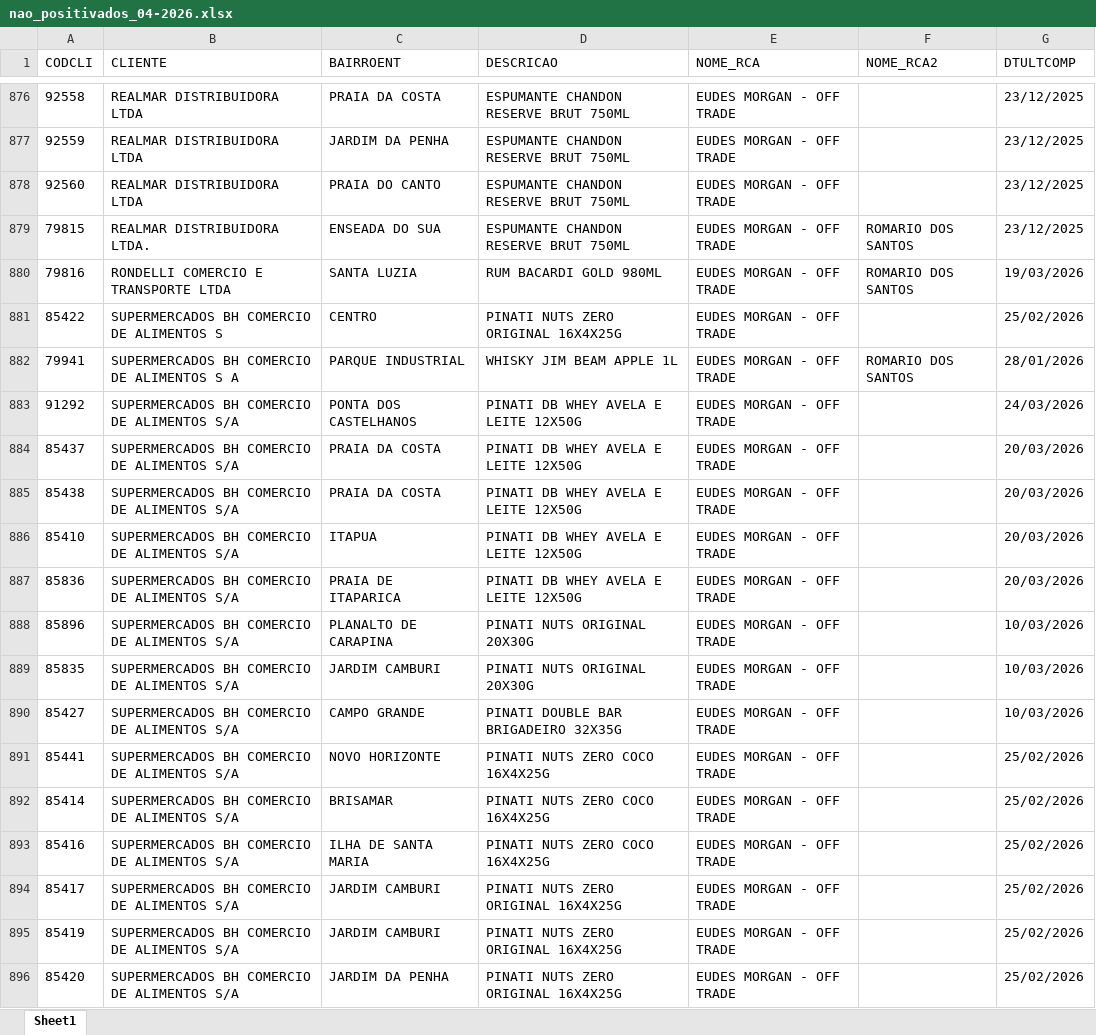
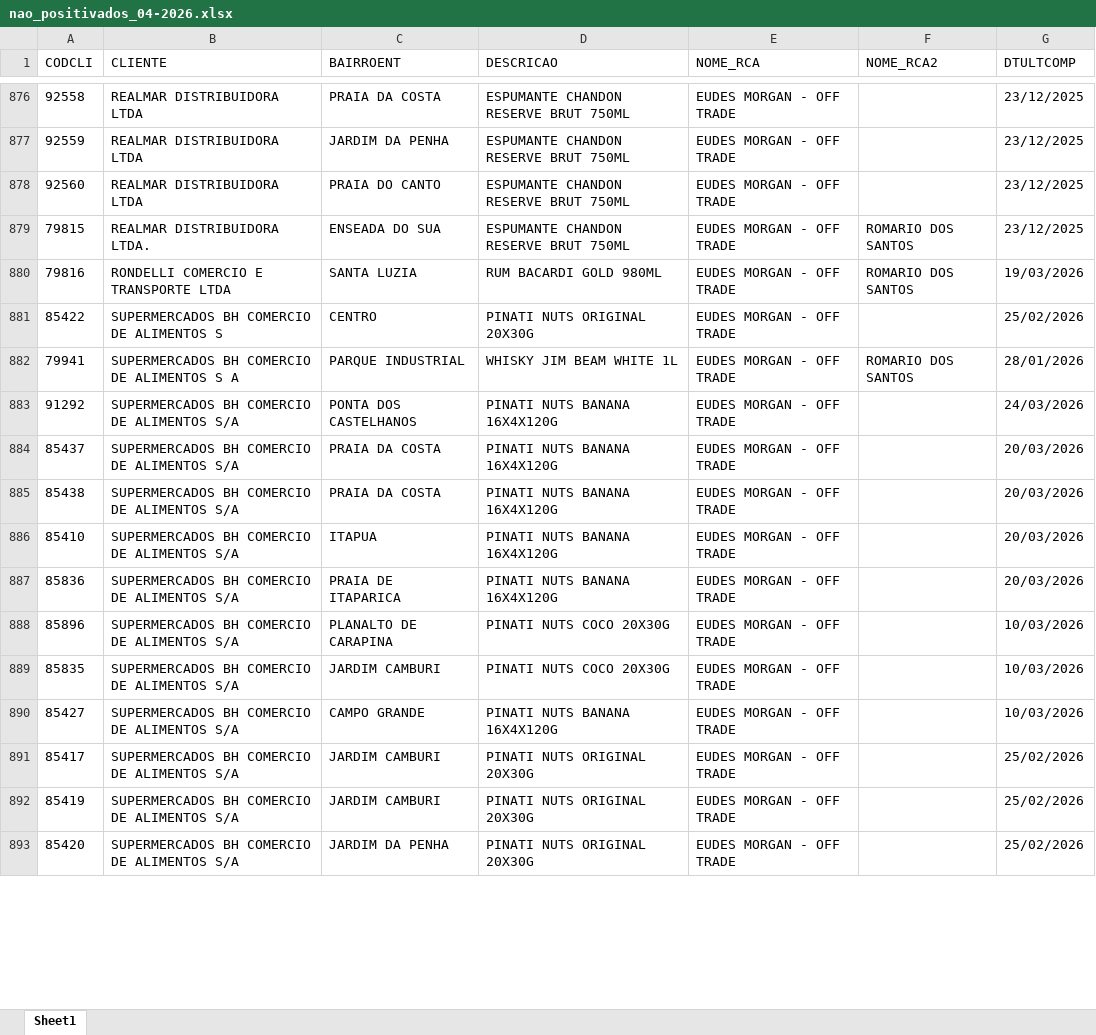
Before and after one commit to leonardocampos-cmd/offtrade, an Excel workbook: nao_positivados_04-2026.xlsx, sheet Sheet1, drawn as a sheet; only a part is shown, gaps mark what is left out; values as stored, in another font and other column widths than the file's, no borders; removed rows and columns are numbered as before the commit, all else as after; the diff covers the shown part only; the diff names each change by its address in the sheet, - before the commit and + after, or states it on an @@ line.

```diff
--- a/nao_positivados_04-2026.xlsx (sheet Sheet1)
+++ b/nao_positivados_04-2026.xlsx (sheet Sheet1)
-D881 (DESCRICAO): PINATI NUTS ZERO ORIGINAL 16X4X25G
+D881 (DESCRICAO): PINATI NUTS ORIGINAL 20X30G
-D882 (DESCRICAO): WHISKY JIM BEAM APPLE 1L
+D882 (DESCRICAO): WHISKY JIM BEAM WHITE 1L
-D883:D887 (DESCRICAO): PINATI DB WHEY AVELA E LEITE 12X50G
+D883:D887 (DESCRICAO): PINATI NUTS BANANA 16X4X120G
-D888:D889 (DESCRICAO): PINATI NUTS ORIGINAL 20X30G
+D888:D889 (DESCRICAO): PINATI NUTS COCO 20X30G
-D890 (DESCRICAO): PINATI DOUBLE BAR BRIGADEIRO 32X35G
+D890 (DESCRICAO): PINATI NUTS BANANA 16X4X120G
-row 891: 85441 | SUPERMERCADOS BH COMERCIO DE ALIMENTOS S/A | NOVO HORIZONTE | PINATI NUTS ZERO COCO 16X4X25G | EUDES MORGAN - OFF TRADE |  | 25/02/2026
-row 892: 85414 | SUPERMERCADOS BH COMERCIO DE ALIMENTOS S/A | BRISAMAR | PINATI NUTS ZERO COCO 16X4X25G | EUDES MORGAN - OFF TRADE |  | 25/02/2026
-row 893: 85416 | SUPERMERCADOS BH COMERCIO DE ALIMENTOS S/A | ILHA DE SANTA MARIA | PINATI NUTS ZERO COCO 16X4X25G | EUDES MORGAN - OFF TRADE |  | 25/02/2026
-D891:D893 (DESCRICAO): PINATI NUTS ZERO ORIGINAL 16X4X25G
+D891:D893 (DESCRICAO): PINATI NUTS ORIGINAL 20X30G
```
Also changed, not shown: 22 added rows, 23 removed rows, 4 moved rows and 566 edited cells elsewhere in this sheet, 4 other files.
